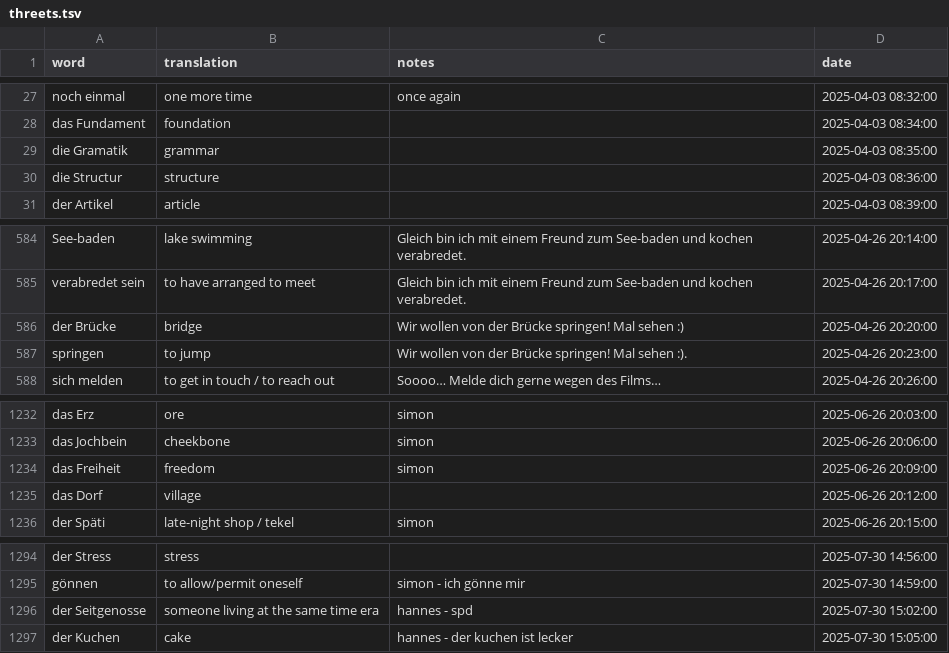
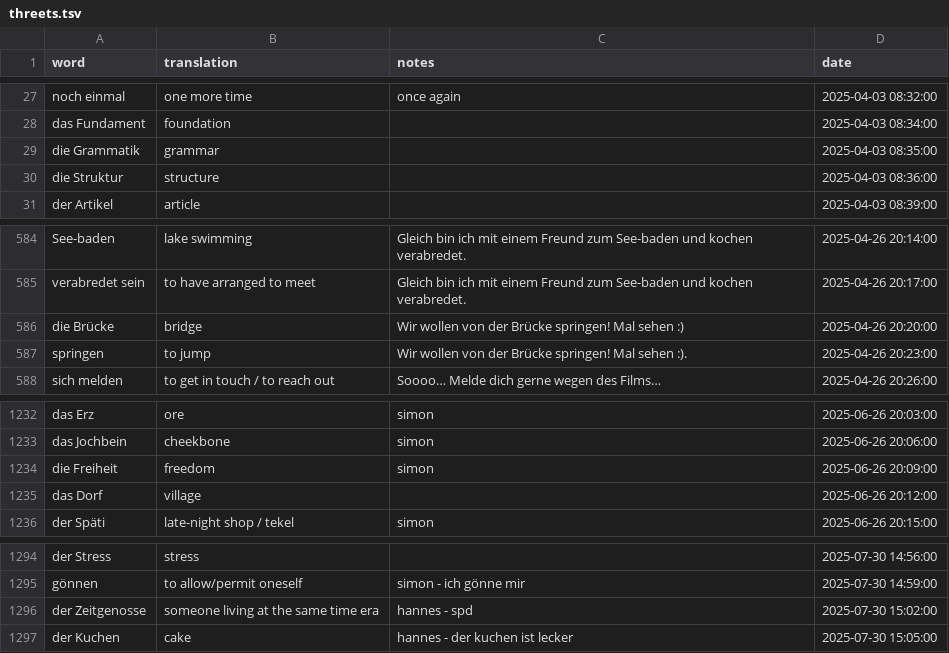
Before and after one commit to borawhocodess/salihboraozturk.com, a TSV file: threew/threets.tsv, drawn as a sheet; only a part is shown, gaps mark what is left out.

```diff
--- a/threew/threets.tsv
+++ b/threew/threets.tsv
@@ -28,4 +28,4 @@ noch einmal	one more time	once again	2025-04-03 08:32:00
 das Fundament	foundation		2025-04-03 08:34:00
-die Gramatik	grammar		2025-04-03 08:35:00
-die Structur	structure		2025-04-03 08:36:00
+die Grammatik	grammar		2025-04-03 08:35:00
+die Struktur	structure		2025-04-03 08:36:00
 der Artikel	article		2025-04-03 08:39:00
@@ -585,3 +585,3 @@ See-baden	lake swimming	Gleich bin ich mit einem Freund zum See-baden und kochen
 verabredet sein	to have arranged to meet	Gleich bin ich mit einem Freund zum See-baden und kochen verabredet.	2025-04-26 20:17:00
-der Brücke	bridge	Wir wollen von der Brücke springen! Mal sehen :)	2025-04-26 20:20:00
+die Brücke	bridge	Wir wollen von der Brücke springen! Mal sehen :)	2025-04-26 20:20:00
 springen	to jump	Wir wollen von der Brücke springen! Mal sehen :).	2025-04-26 20:23:00
@@ -1233,3 +1233,3 @@ das Erz	ore	simon	2025-06-26 20:03:00
 das Jochbein	cheekbone	simon	2025-06-26 20:06:00
-das Freiheit	freedom	simon	2025-06-26 20:09:00
+die Freiheit	freedom	simon	2025-06-26 20:09:00
 das Dorf	village		2025-06-26 20:12:00
@@ -1295,3 +1295,3 @@ der Stress	stress		2025-07-30 14:56:00
 gönnen	to allow/permit oneself	simon - ich gönne mir	2025-07-30 14:59:00
-der Seitgenosse	someone living at the same time era	hannes - spd	2025-07-30 15:02:00
+der Zeitgenosse	someone living at the same time era	hannes - spd	2025-07-30 15:02:00
 der Kuchen	cake	hannes - der kuchen ist lecker	2025-07-30 15:05:00
```
